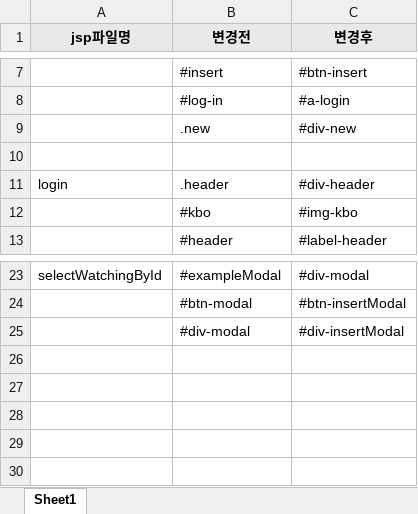
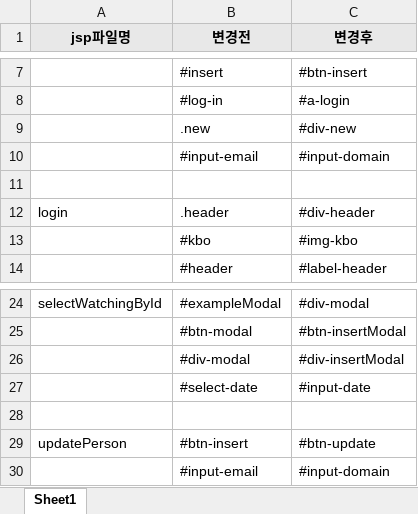
Before and after one commit to ParkEunJi417/ShinhanDS_Academy, an Excel workbook: baseball/src/main/webapp/z_etc/명칭 바꾼 이력.xlsx, sheet Sheet1, drawn as a sheet; only a part is shown, gaps mark what is left out; values as stored, in another font and other column widths than the file's, no borders; the diff names each change by its address in the sheet, - before the commit and + after, or states it on an @@ line.

Commit message:
명칭이력 파일 수정

```diff
--- a/baseball/src/main/webapp/z_etc/명칭 바꾼 이력.xlsx (sheet Sheet1)
+++ b/baseball/src/main/webapp/z_etc/명칭 바꾼 이력.xlsx (sheet Sheet1)
+row 10:  | #input-email | #input-domain
+row 27:  | #select-date | #input-date
+row 28: (empty)
+row 29: updatePerson | #btn-insert | #btn-update
+row 30:  | #input-email | #input-domain
```
